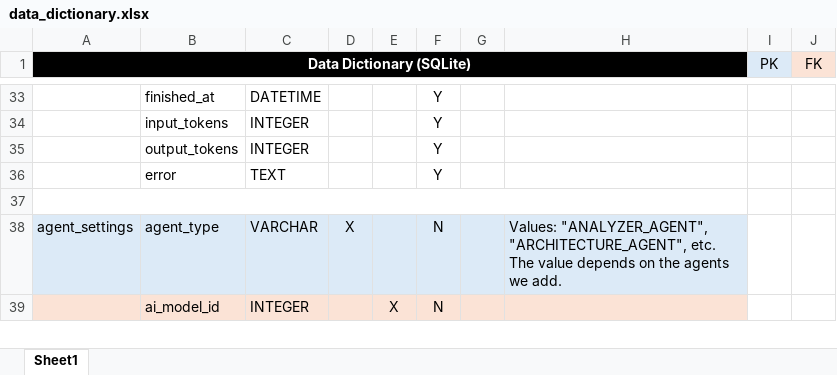
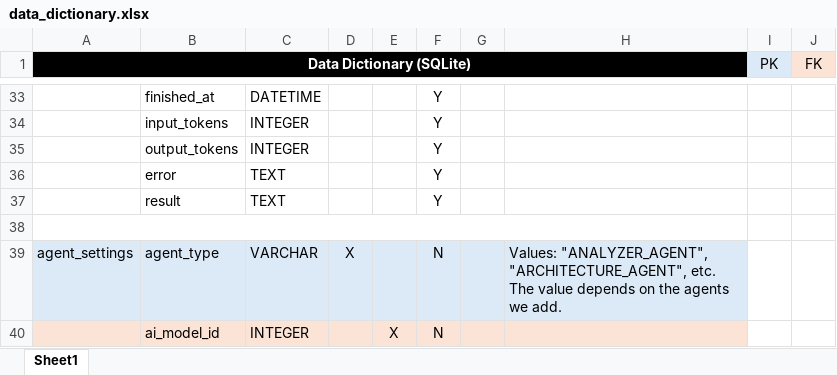
Before and after one commit to redsquirrelx/veraud, an Excel workbook: database/data_dictionary.xlsx, sheet Sheet1, drawn as a sheet; only a part is shown, gaps mark what is left out; values as stored, in another font and other column widths than the file's, no borders; the diff names each change by its address in the sheet, - before the commit and + after, or states it on an @@ line.

```diff
--- a/database/data_dictionary.xlsx (sheet Sheet1)
+++ b/database/data_dictionary.xlsx (sheet Sheet1)
+row 37:  | result | TEXT |  |  | Y
```
